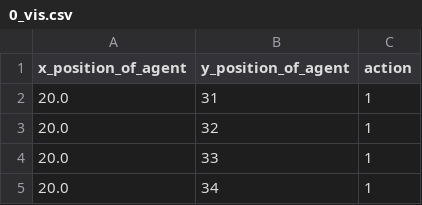
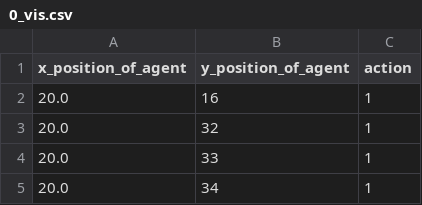
Before and after one commit to MartinStuwe/AI_COMPAS, a CSV file: logs/0_vis.csv, drawn as a sheet; only a part is shown.

Commit message:
set starting position in top thrid of obs window + inserted grey tile at bottom limiting obs space

```diff
--- a/logs/0_vis.csv
+++ b/logs/0_vis.csv
@@ -1,3 +1,3 @@
 x_position_of_agent,y_position_of_agent,action
-20.0,31,1
+20.0,16,1
 20.0,32,1
```
Also changed, not shown: 3 other files.
